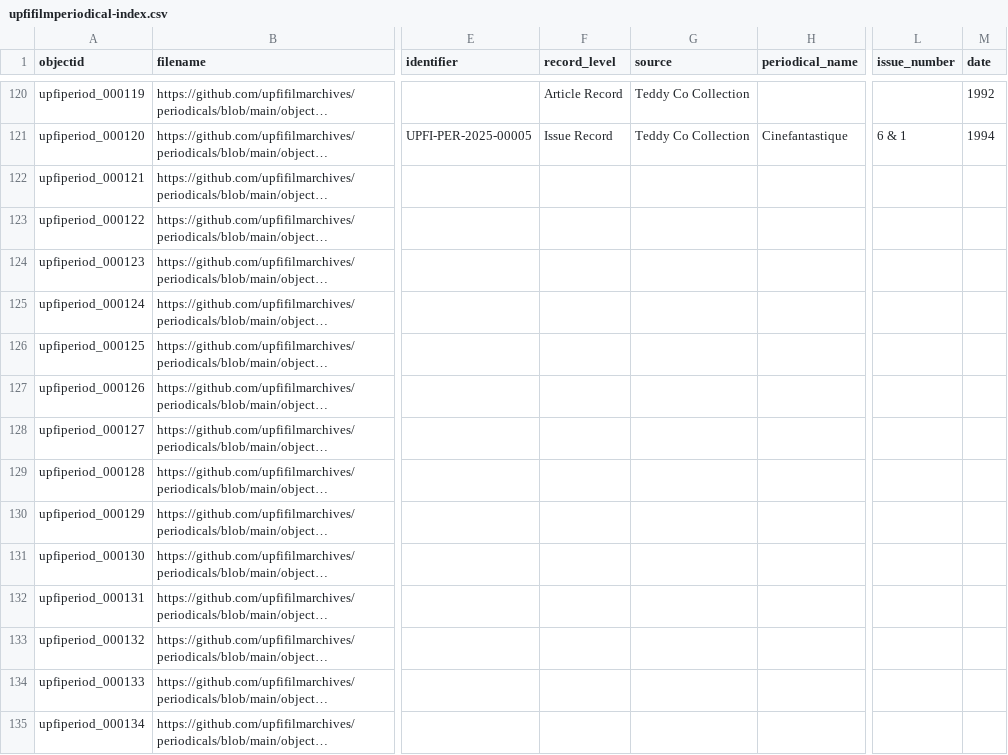
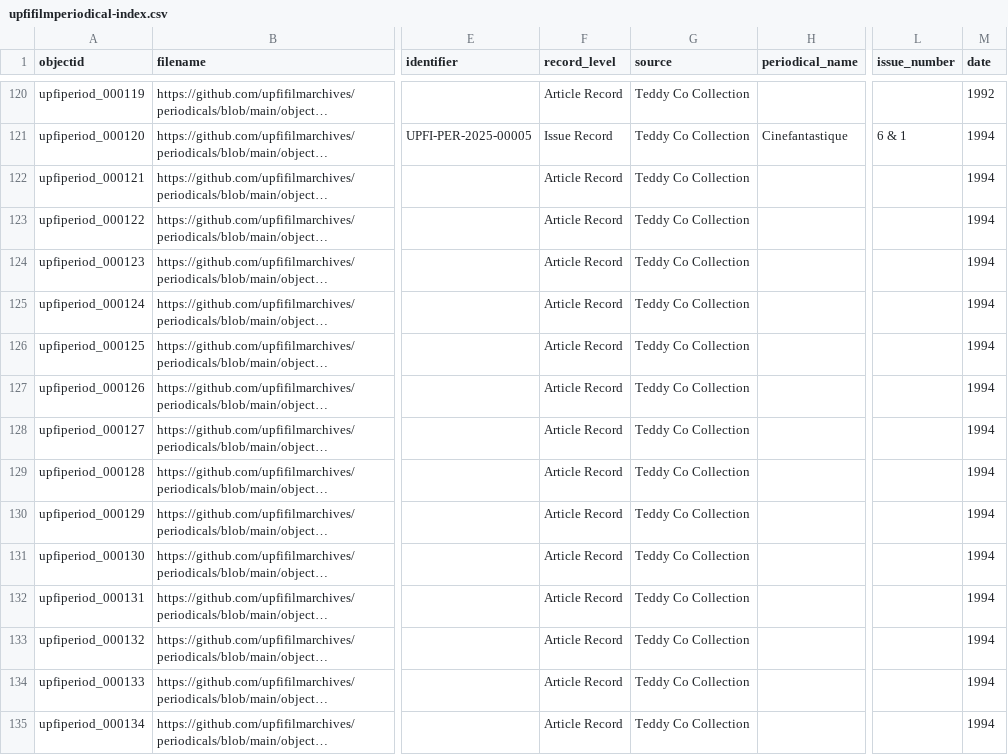
Before and after one commit to upfifilmarchives/periodicals, a CSV file: _data/upfifilmperiodical-index.csv, drawn as a sheet; only a part is shown, gaps mark what is left out; long unchanged cells end in …; the diff covers the shown part only; the diff names each change by its address in the sheet, - before the commit and + after, or states it on an @@ line.

Commit message:
Add files via upload

```diff
--- a/_data/upfifilmperiodical-index.csv
+++ b/_data/upfifilmperiodical-index.csv
-F122:F135 (record_level): (empty)
+F122:F135 (record_level): Article Record
-G122:G135 (source): (empty)
+G122:G135 (source): Teddy Co Collection
-M122:M135 (date): (empty)
+M122:M135 (date): 1994
```
Also changed, not shown: 147 edited cells elsewhere in this file.
